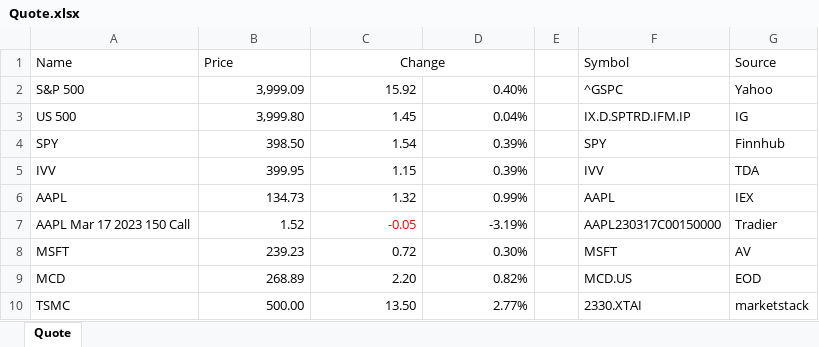
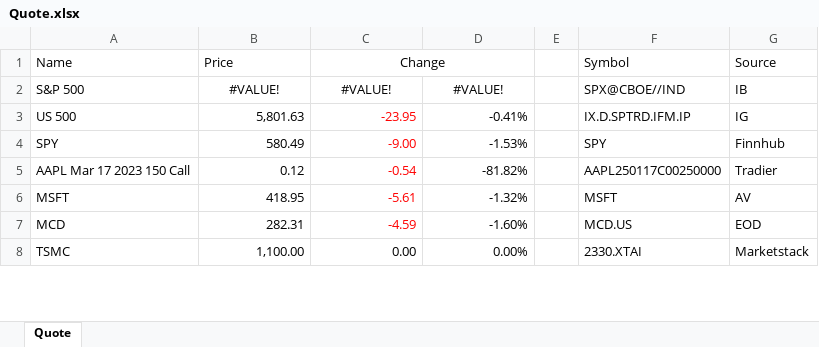
Before and after one commit to gabey9/XLQuote, an Excel workbook: Examples/Quote.xlsx, sheet Quote, drawn as a sheet; only a part is shown; values as stored, in another font and other column widths than the file's, no borders; removed rows and columns are numbered as before the commit, all else as after; the diff covers the shown part only; the diff names each change by its address in the sheet, - before the commit and + after, or states it on an @@ line.

Commit message:
Add files via upload

```diff
--- a/Examples/Quote.xlsx (sheet Quote)
+++ b/Examples/Quote.xlsx (sheet Quote)
-B2 (Price): 3,999.09
+B2 (Price): #VALUE!
-B2:D2 alignment: right
+B2:D2 alignment: center
-C2 (Change): 15.92
+C2 (Change): #VALUE!
-D2: 0.40%
+D2: #VALUE!
-F2 (Symbol): ^GSPC
+F2 (Symbol): SPX@CBOE//IND
-G2 (Source): Yahoo
+G2 (Source): IB
-B3 (Price): 3,999.80
+B3 (Price): 5,801.63
-C3 (Change): 1.45
+C3 (Change): -23.95
-C3:C4 text colour: black
+C3:C4 text colour: #FF0000
-D3: 0.04%
+D3: -0.41%
-B4 (Price): 398.50
+B4 (Price): 580.49
-C4 (Change): 1.54
+C4 (Change): -9.00
-D4: 0.39%
+D4: -1.53%
-row 5: IVV | 399.95 | 1.15 | 0.39% |  | IVV | TDA
-row 6: AAPL | 134.73 | 1.32 | 0.99% |  | AAPL | IEX
-B5 (Price): 1.52
+B5 (Price): 0.12
-C5 (Change): -0.05
+C5 (Change): -0.54
-D5: -3.19%
+D5: -81.82%
-F5 (Symbol): AAPL230317C00150000
+F5 (Symbol): AAPL250117C00250000
-B6 (Price): 239.23
+B6 (Price): 418.95
-C6 (Change): 0.72
+C6 (Change): -5.61
-C6:C7 text colour: black
+C6:C7 text colour: #FF0000
-D6: 0.30%
+D6: -1.32%
-B7 (Price): 268.89
+B7 (Price): 282.31
-C7 (Change): 2.20
+C7 (Change): -4.59
-D7: 0.82%
+D7: -1.60%
-B8 (Price): 500.00
+B8 (Price): 1,100.00
-C8 (Change): 13.50
+C8 (Change): 0.00
-D8: 2.77%
+D8: 0.00%
-G8 (Source): marketstack
+G8 (Source): Marketstack
```
Also changed, not shown: 2 removed rows, 12 edited cells and cell formats elsewhere in this sheet.
